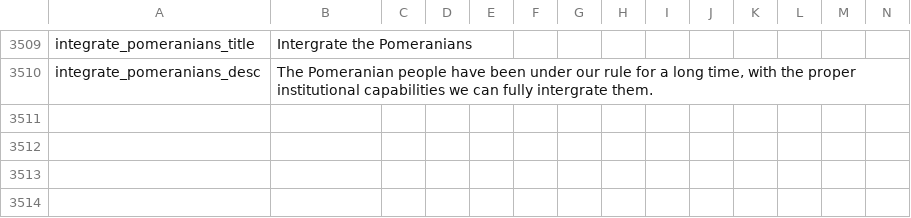
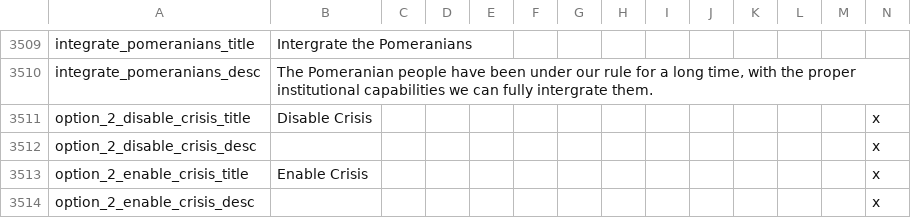
Before and after one commit to LargestLeader/PBW, a CSV file: Plantagenets Big Win/localisation/00_HPM_decisions.csv, drawn as a sheet; only a part is shown, gaps mark what is left out; rows hold the shown columns only; the diff names each change by its address in the sheet, - before the commit and + after, or states it on an @@ line.

Commit message:
Update
- Moved Mob Button
- Added Square Flags
- Added Disable Crisis Decision (Starts disabled)

```diff
--- a/Plantagenets Big Win/localisation/00_HPM_decisions.csv
+++ b/Plantagenets Big Win/localisation/00_HPM_decisions.csv
+row 3511: option_2_disable_crisis_title | Disable Crisis |  |  |  |  |  |  |  |  |  |  |  | x
+row 3512: option_2_disable_crisis_desc |  |  |  |  |  |  |  |  |  |  |  |  | x
+row 3513: option_2_enable_crisis_title | Enable Crisis |  |  |  |  |  |  |  |  |  |  |  | x
+row 3514: option_2_enable_crisis_desc |  |  |  |  |  |  |  |  |  |  |  |  | x
```
Also changed, not shown: 14 other files.
